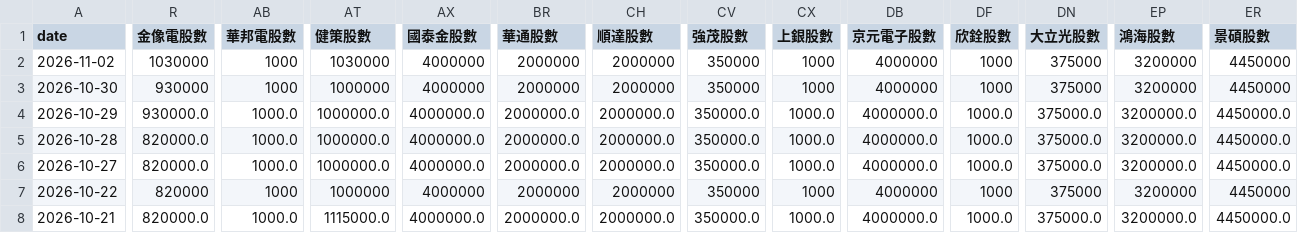
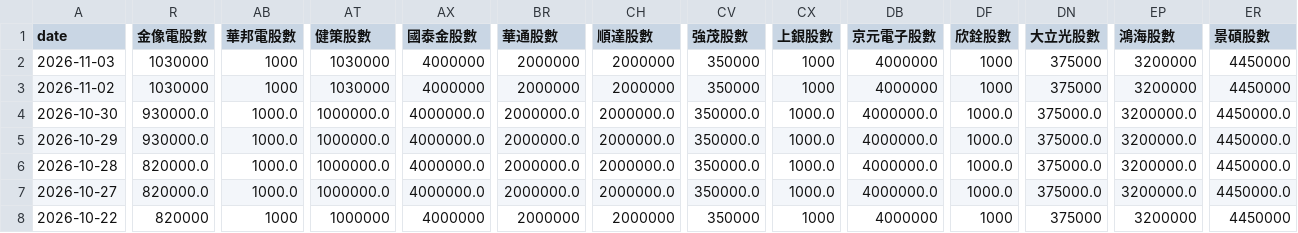
Before and after one commit to charle0111/My-Web, a CSV file: ETF_00403A 持股分析.csv, drawn as a sheet; only a part is shown, gaps mark what is left out; the shorter side is filled out with more unchanged rows; addresses are those after the commit; rows hold the shown columns only; the diff covers the shown part only; the diff names each change by its address in the sheet, - before the commit and + after, or states it on an @@ line.

```diff
--- a/ETF_00403A 持股分析.csv
+++ b/ETF_00403A 持股分析.csv
+row 2: 2026-11-03 | 1030000 | 1000 | 1030000 | 4000000 | 2000000 | 2000000 | 350000 | 1000 | 4000000 | 1000 | 375000 | 3200000 | 4450000
-R4 (金像電股數): 930000
+R4 (金像電股數): 930000.0
-AB4 (華邦電股數): 1000
+AB4 (華邦電股數): 1000.0
-AT4 (健策股數): 1000000
+AT4 (健策股數): 1000000.0
-AX4 (國泰金股數): 4000000
+AX4 (國泰金股數): 4000000.0
-BR4 (華通股數): 2000000
+BR4 (華通股數): 2000000.0
-CH4 (順達股數): 2000000
+CH4 (順達股數): 2000000.0
-CV4 (強茂股數): 350000
+CV4 (強茂股數): 350000.0
-CX4 (上銀股數): 1000
+CX4 (上銀股數): 1000.0
-DB4 (京元電子股數): 4000000
+DB4 (京元電子股數): 4000000.0
-DF4 (欣銓股數): 1000
+DF4 (欣銓股數): 1000.0
-DN4 (大立光股數): 375000
+DN4 (大立光股數): 375000.0
-EP4 (鴻海股數): 3200000
+EP4 (鴻海股數): 3200000.0
-ER4 (景碩股數): 4450000
+ER4 (景碩股數): 4450000.0
```
Also changed, not shown: 11 edited cells elsewhere in this file, ETF_00403A 持股分析變化.csv, ETF_00981A 持股分析.csv, 3 other files.
